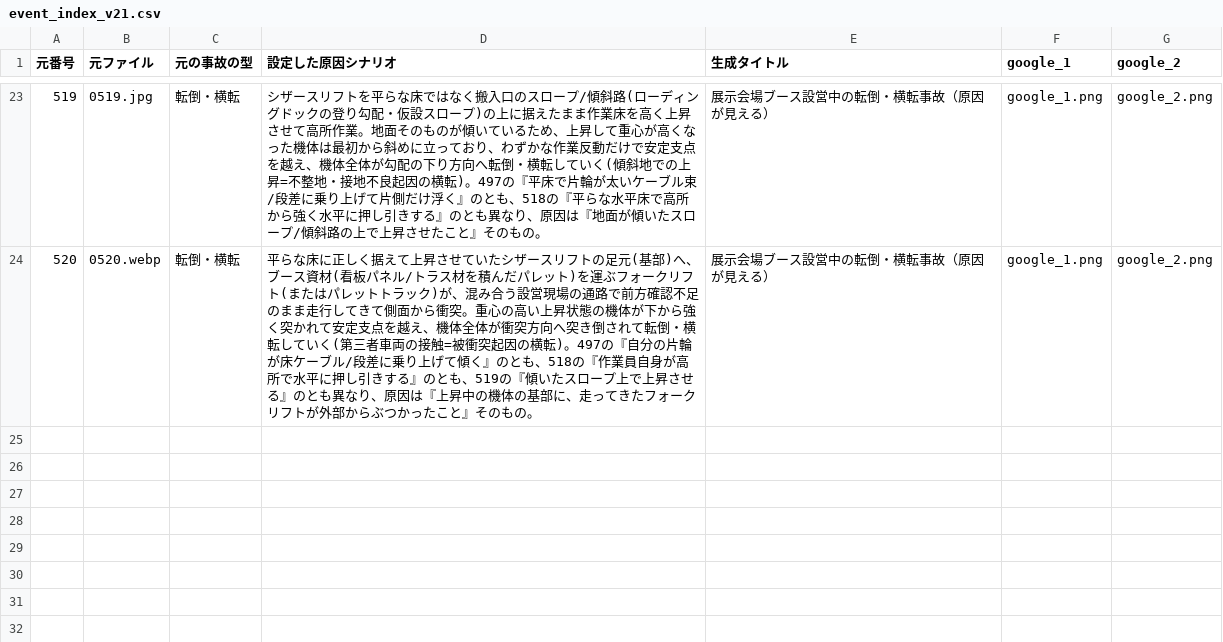
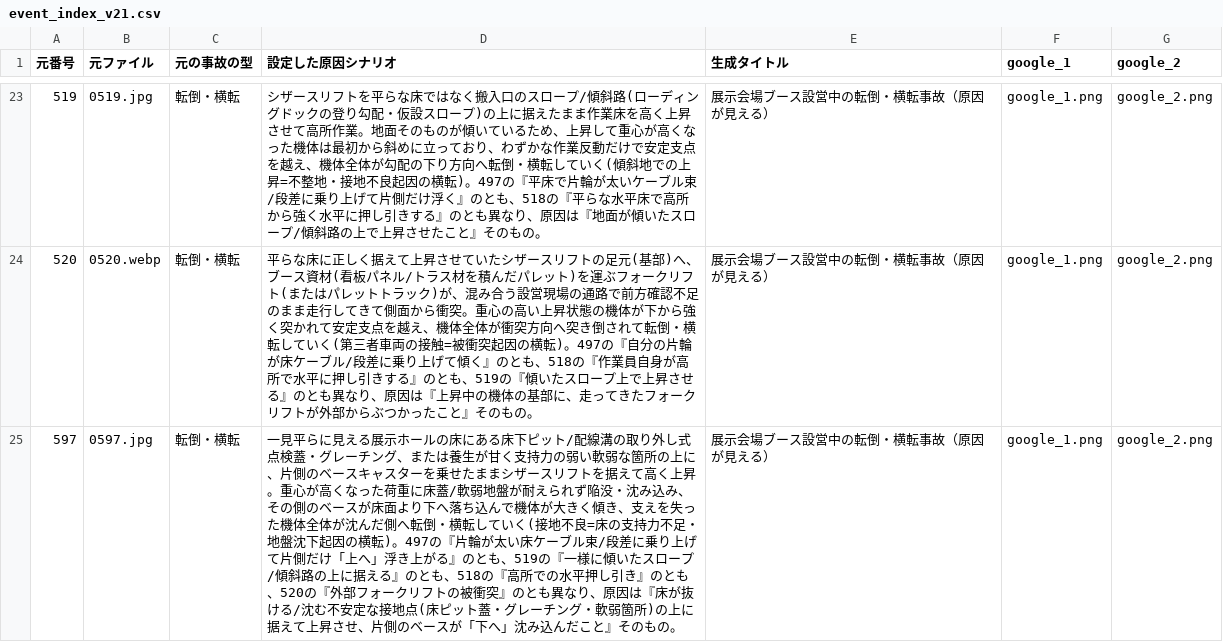
Before and after one commit to kameking-lab/safe1-imgreview, a CSV file: gen_event_v21/event_index_v21.csv, drawn as a sheet; only a part is shown, gaps mark what is left out.

```diff
--- a/gen_event_v21/event_index_v21.csv
+++ b/gen_event_v21/event_index_v21.csv
@@ -24 +24,2 @@
 "520","0520.webp","転倒・横転","平らな床に正しく据えて上昇させていたシザースリフトの足元(基部)へ、ブース資材(看板パネル/トラス材を積んだパレット)を運ぶフォークリフト(またはパレットトラック)が、混み合う設営現場の通路で前方確認不足のまま走行してきて側面から衝突。重心の高い上昇状態の機体が下から強く突かれて安定支点を越え、機体全体が衝突方向へ突き倒されて転倒・横転していく(第三者車両の接触=被衝突起因の横転)。497の『自分の片輪が床ケーブル/段差に乗り上げて傾く』のとも、518の『作業員自身が高所で水平に押し引きする』のとも、519の『傾いたスロープ上で上昇させる』のとも異なり、原因は『上昇中の機体の基部に、走ってきたフォークリフトが外部からぶつかったこと』そのもの。","展示会場ブース設営中の転倒・横転事故（原因が見える）","google_1.png","google_2.png"
+"597","0597.jpg","転倒・横転","一見平らに見える展示ホールの床にある床下ピット/配線溝の取り外し式点検蓋・グレーチング、または養生が甘く支持力の弱い軟弱な箇所の上に、片側のベースキャスターを乗せたままシザースリフトを据えて高く上昇。重心が高くなった荷重に床蓋/軟弱地盤が耐えられず陥没・沈み込み、その側のベースが床面より下へ落ち込んで機体が大きく傾き、支えを失った機体全体が沈んだ側へ転倒・横転していく(接地不良=床の支持力不足・地盤沈下起因の横転)。497の『片輪が太い床ケーブル束/段差に乗り上げて片側だけ「上へ」浮き上がる』のとも、519の『一様に傾いたスロープ/傾斜路の上に据える』のとも、518の『高所での水平押し引き』のとも、520の『外部フォークリフトの被衝突』のとも異なり、原因は『床が抜ける/沈む不安定な接地点(床ピット蓋・グレーチング・軟弱箇所)の上に据えて上昇させ、片側のベースが「下へ」沈み込んだこと』そのもの。","展示会場ブース設営中の転倒・横転事故（原因が見える）","google_1.png","google_2.png"
```
Also changed, not shown: 4 other files.
